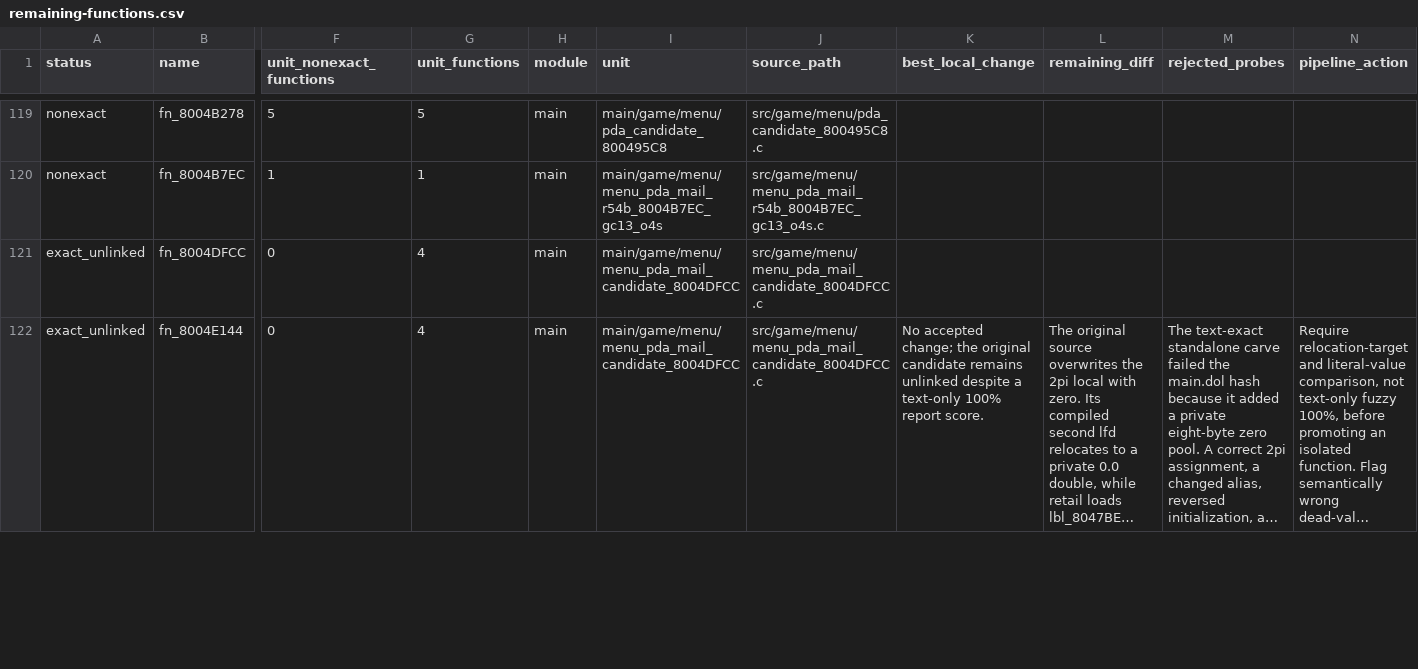
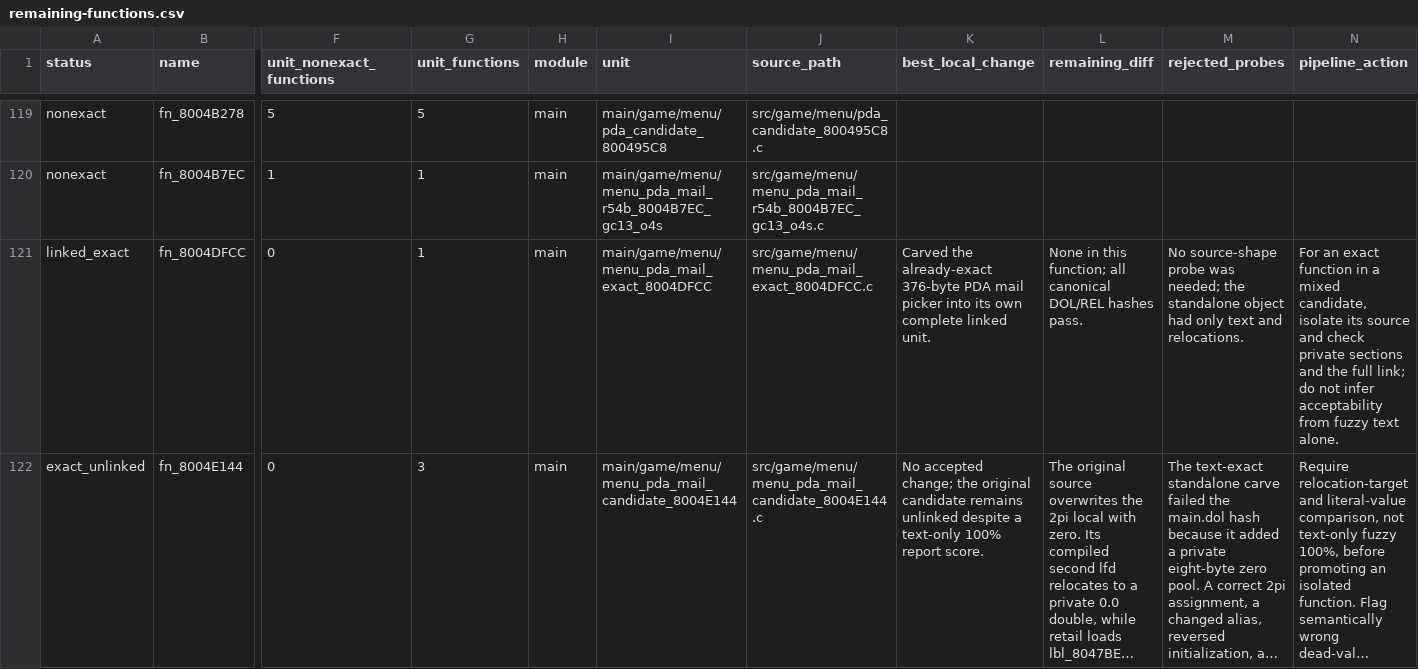
Before and after one commit to Count-Sheep/pkmn-colosseum, a CSV file: docs/remaining-functions.csv, drawn as a sheet; only a part is shown, gaps mark what is left out; long unchanged cells end in …; the diff covers the shown part only; the diff names each change by its address in the sheet, - before the commit and + after, or states it on an @@ line.

Commit message:
Link exact PDA mail picker

```diff
--- a/docs/remaining-functions.csv
+++ b/docs/remaining-functions.csv
-A121 (status): exact_unlinked
+A121 (status): linked_exact
-G121 (unit_functions): 4
+G121 (unit_functions): 1
-I121 (unit): main/game/menu/menu_pda_mail_candidate_8004DFCC
+I121 (unit): main/game/menu/menu_pda_mail_exact_8004DFCC
-J121 (source_path): src/game/menu/menu_pda_mail_candidate_8004DFCC.c
+J121 (source_path): src/game/menu/menu_pda_mail_exact_8004DFCC.c
-K121 (best_local_change): (empty)
+K121 (best_local_change): Carved the already-exact 376-byte PDA mail picker into its own complete linked unit.
-L121 (remaining_diff): (empty)
+L121 (remaining_diff): None in this function; all canonical DOL/REL hashes pass.
-M121 (rejected_probes): (empty)
+M121 (rejected_probes): No source-shape probe was needed; the standalone object had only text and relocations.
-N121 (pipeline_action): (empty)
+N121 (pipeline_action): For an exact function in a mixed candidate, isolate its source and check private sections and the full link; do not infer acceptability from fuzzy text alone.
-G122 (unit_functions): 4
+G122 (unit_functions): 3
-I122 (unit): main/game/menu/menu_pda_mail_candidate_8004DFCC
+I122 (unit): main/game/menu/menu_pda_mail_candidate_8004E144
-J122 (source_path): src/game/menu/menu_pda_mail_candidate_8004DFCC.c
+J122 (source_path): src/game/menu/menu_pda_mail_candidate_8004E144.c
```
Also changed, not shown: 6 edited cells elsewhere in this file, 6 other files.
